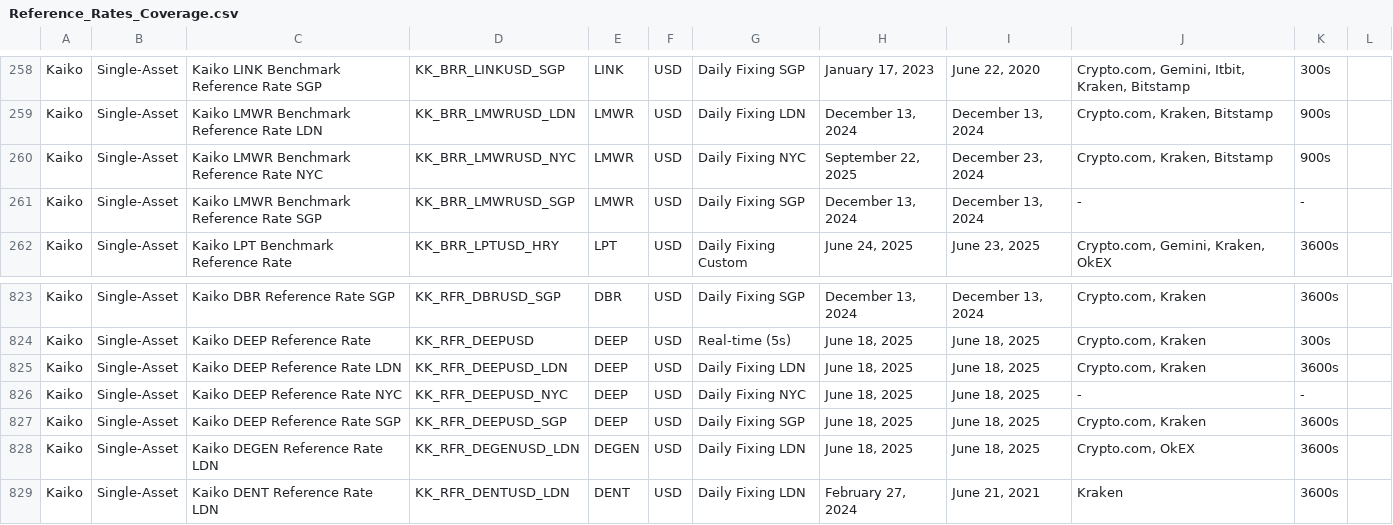
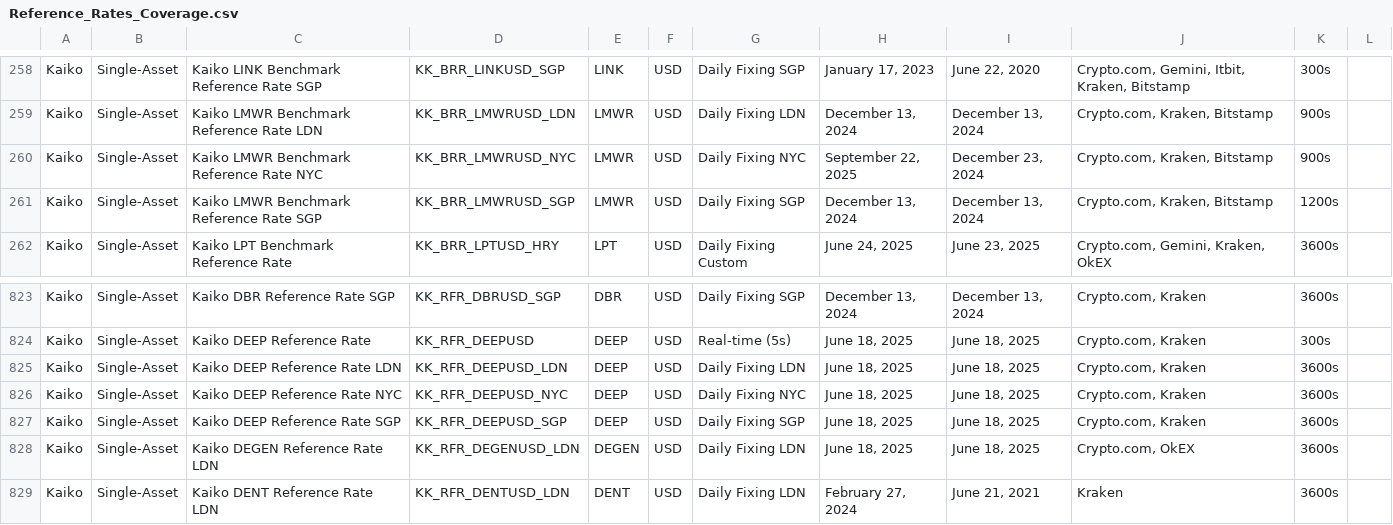
Before and after one commit to rdavill/kaiko_indices_coverage, a CSV file: Reference_Rates_Coverage.csv, drawn as a sheet; only a part is shown, gaps mark what is left out.

```diff
--- a/Reference_Rates_Coverage.csv
+++ b/Reference_Rates_Coverage.csv
@@ -260,3 +260,3 @@ Kaiko,Single-Asset,Kaiko LMWR Benchmark Reference Rate LDN,KK_BRR_LMWRUSD_LDN,LM
 Kaiko,Single-Asset,Kaiko LMWR Benchmark Reference Rate NYC,KK_BRR_LMWRUSD_NYC,LMWR,USD,Daily Fixing NYC,"September 22, 2025","December 23, 2024","Crypto.com, Kraken, Bitstamp",900s,
-Kaiko,Single-Asset,Kaiko LMWR Benchmark Reference Rate SGP,KK_BRR_LMWRUSD_SGP,LMWR,USD,Daily Fixing SGP,"December 13, 2024","December 13, 2024",-,-,
+Kaiko,Single-Asset,Kaiko LMWR Benchmark Reference Rate SGP,KK_BRR_LMWRUSD_SGP,LMWR,USD,Daily Fixing SGP,"December 13, 2024","December 13, 2024","Crypto.com, Kraken, Bitstamp",1200s,
 Kaiko,Single-Asset,Kaiko LPT Benchmark Reference Rate ,KK_BRR_LPTUSD_HRY,LPT,USD,Daily Fixing Custom,"June 24, 2025","June 23, 2025","Crypto.com, Gemini, Kraken, OkEX",3600s,
@@ -825,3 +825,3 @@ Kaiko,Single-Asset,Kaiko DEEP Reference Rate ,KK_RFR_DEEPUSD,DEEP,USD,Real-time
 Kaiko,Single-Asset,Kaiko DEEP Reference Rate LDN,KK_RFR_DEEPUSD_LDN,DEEP,USD,Daily Fixing LDN,"June 18, 2025","June 18, 2025","Crypto.com, Kraken",3600s,
-Kaiko,Single-Asset,Kaiko DEEP Reference Rate NYC,KK_RFR_DEEPUSD_NYC,DEEP,USD,Daily Fixing NYC,"June 18, 2025","June 18, 2025",-,-,
+Kaiko,Single-Asset,Kaiko DEEP Reference Rate NYC,KK_RFR_DEEPUSD_NYC,DEEP,USD,Daily Fixing NYC,"June 18, 2025","June 18, 2025","Crypto.com, Kraken",3600s,
 Kaiko,Single-Asset,Kaiko DEEP Reference Rate SGP,KK_RFR_DEEPUSD_SGP,DEEP,USD,Daily Fixing SGP,"June 18, 2025","June 18, 2025","Crypto.com, Kraken",3600s,
```
